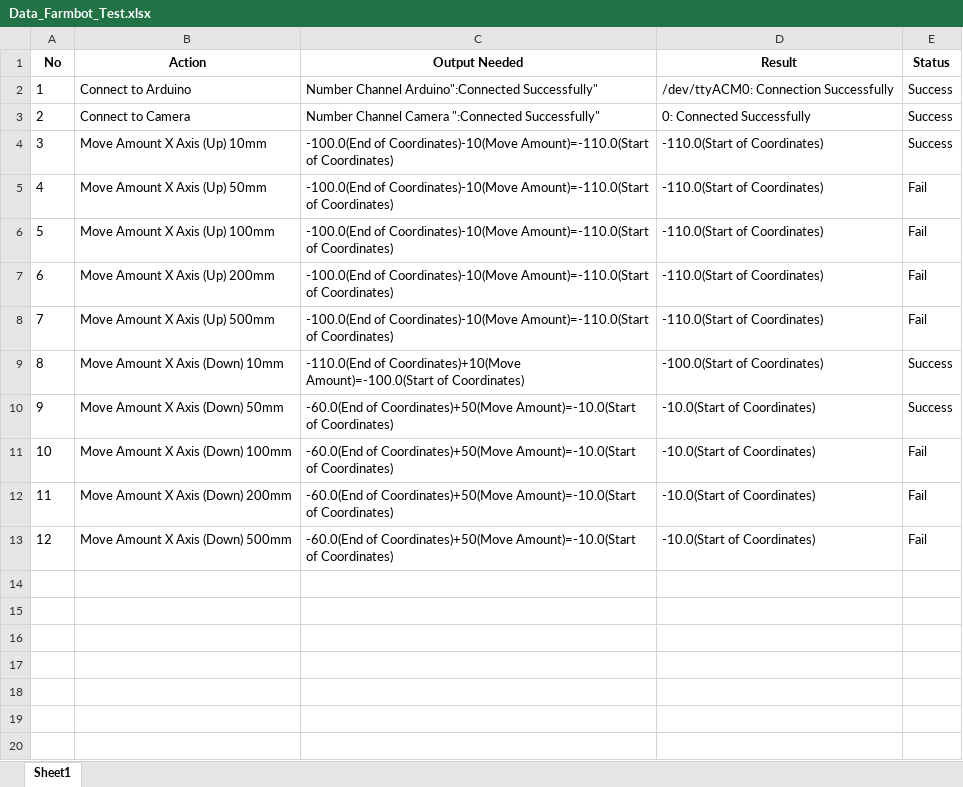
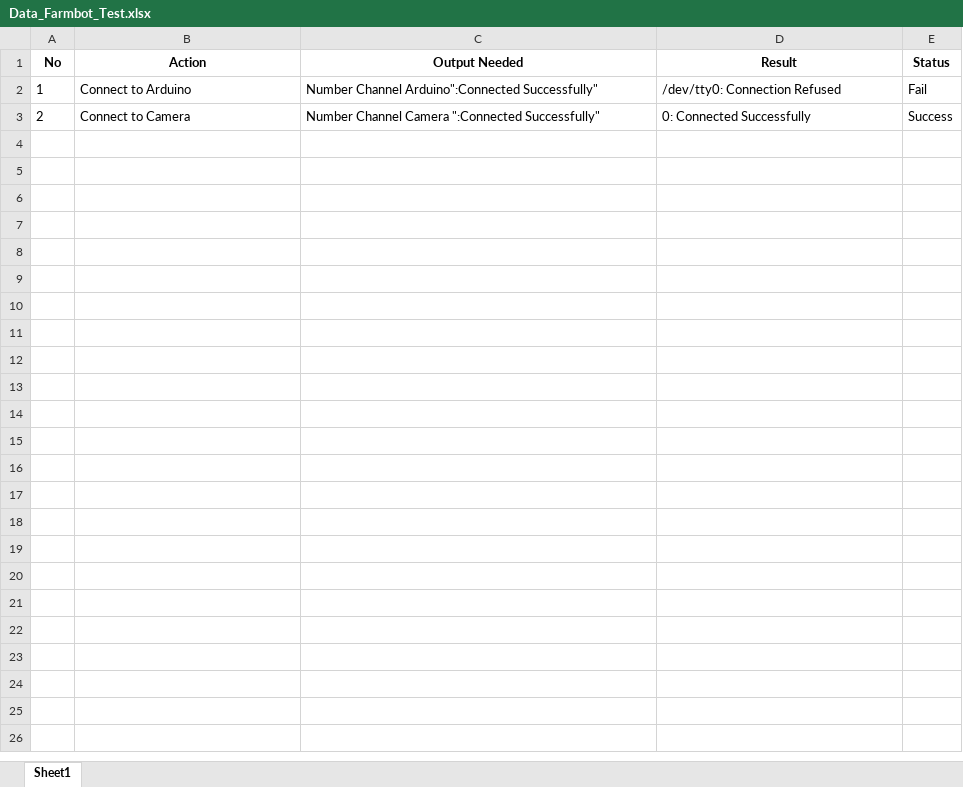
Before and after one commit to bagusmur1997/Farmbot, an Excel workbook: Data_Farmbot_Test.xlsx, sheet Sheet1, drawn as a sheet; only a part is shown; values as stored, in another font and other column widths than the file's, no borders; the diff covers the shown part only; the diff names each change by its address in the sheet, - before the commit and + after, or states it on an @@ line.

```diff
--- a/Data_Farmbot_Test.xlsx (sheet Sheet1)
+++ b/Data_Farmbot_Test.xlsx (sheet Sheet1)
-D2 (Result): /dev/ttyACM0: Connection Successfully
+D2 (Result): /dev/tty0: Connection Refused
-E2 (Status): Success
+E2 (Status): Fail
-row 4: 3 | Move Amount X Axis (Up) 10mm | -100.0(End of Coordinates)-10(Move Amount)=-110.0(Start of Coordinates) | -110.0(Start of Coordinates) | Success
-row 5: 4 | Move Amount X Axis (Up) 50mm | -100.0(End of Coordinates)-10(Move Amount)=-110.0(Start of Coordinates) | -110.0(Start of Coordinates) | Fail
-row 6: 5 | Move Amount X Axis (Up) 100mm | -100.0(End of Coordinates)-10(Move Amount)=-110.0(Start of Coordinates) | -110.0(Start of Coordinates) | Fail
-row 7: 6 | Move Amount X Axis (Up) 200mm | -100.0(End of Coordinates)-10(Move Amount)=-110.0(Start of Coordinates) | -110.0(Start of Coordinates) | Fail
-row 8: 7 | Move Amount X Axis (Up) 500mm | -100.0(End of Coordinates)-10(Move Amount)=-110.0(Start of Coordinates) | -110.0(Start of Coordinates) | Fail
-row 9: 8 | Move Amount X Axis (Down) 10mm | -110.0(End of Coordinates)+10(Move Amount)=-100.0(Start of Coordinates) | -100.0(Start of Coordinates) | Success
-row 10: 9 | Move Amount X Axis (Down) 50mm | -60.0(End of Coordinates)+50(Move Amount)=-10.0(Start of Coordinates) | -10.0(Start of Coordinates) | Success
-row 11: 10 | Move Amount X Axis (Down) 100mm | -60.0(End of Coordinates)+50(Move Amount)=-10.0(Start of Coordinates) | -10.0(Start of Coordinates) | Fail
-row 12: 11 | Move Amount X Axis (Down) 200mm | -60.0(End of Coordinates)+50(Move Amount)=-10.0(Start of Coordinates) | -10.0(Start of Coordinates) | Fail
-row 13: 12 | Move Amount X Axis (Down) 500mm | -60.0(End of Coordinates)+50(Move Amount)=-10.0(Start of Coordinates) | -10.0(Start of Coordinates) | Fail
-row 14: (empty)
-row 15: (empty)
-row 16: (empty)
-row 17: (empty)
-row 18: (empty)
-row 19: (empty)
-row 20: (empty)
```
Also changed, not shown: 14 removed rows elsewhere in this sheet, 11 other files.
